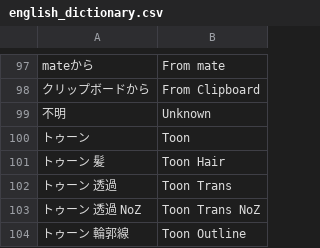
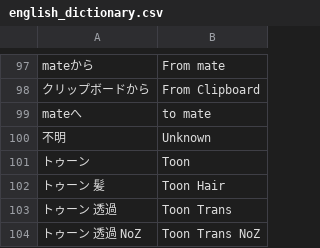
Before and after one commit to CM3D2user/Blender-CM3D2-Converter, a CSV file: CM3D2 Converter/english_dictionary.csv, drawn as a sheet; only a part is shown, gaps mark what is left out; the shorter side is filled out with more unchanged rows; the diff names each change by its address in the sheet, - before the commit and + after, or states it on an @@ line.

```diff
--- a/CM3D2 Converter/english_dictionary.csv
+++ b/CM3D2 Converter/english_dictionary.csv
+row 99: mateへ | to mate
```
Also changed, not shown: 2 other files.
